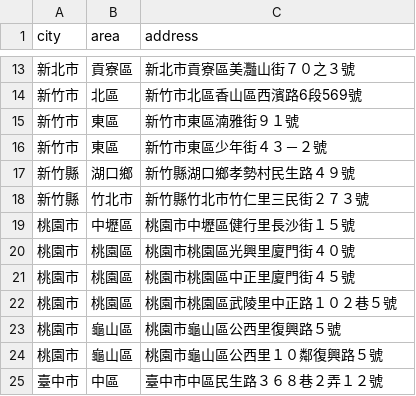
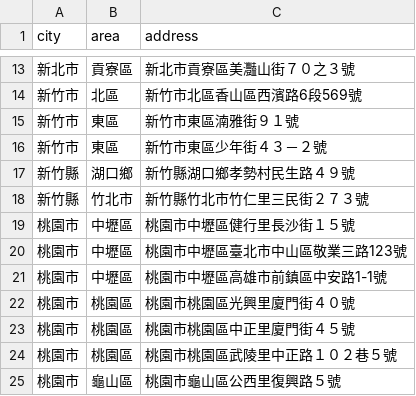
Before and after one commit to kiang/foodlover.tw, a CSV file: raw/missing.csv, drawn as a sheet; only a part is shown, gaps mark what is left out; the shorter side is filled out with more unchanged rows; the diff names each change by its address in the sheet, - before the commit and + after, or states it on an @@ line.

```diff
--- a/raw/missing.csv
+++ b/raw/missing.csv
+row 20: 桃園市 | 中壢區 | 桃園市中壢區臺北市中山區敬業三路123號
+row 21: 桃園市 | 中壢區 | 桃園市中壢區高雄市前鎮區中安路1-1號
```
Also changed, not shown: 19 other files.
